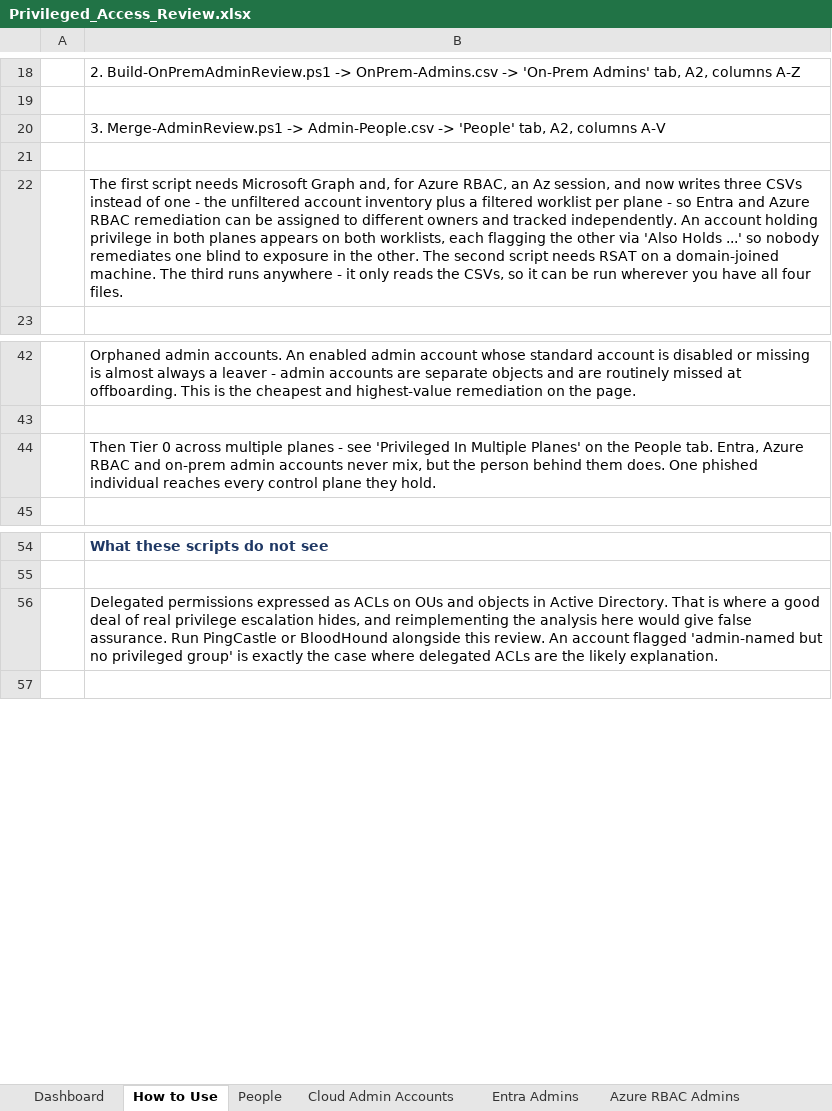
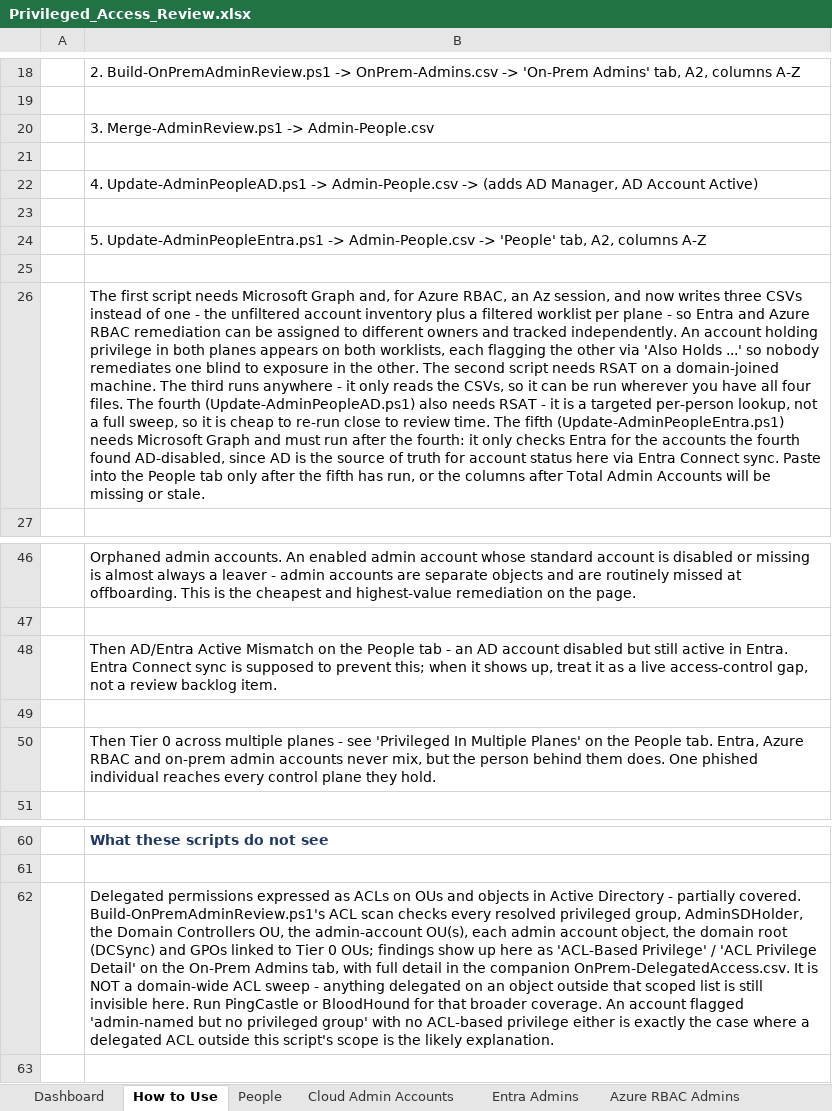
Before and after one commit to RiceTeaPrince/EntraScripts, an Excel workbook: Admin Audit/Privileged_Access_Review.xlsx, sheet How to Use, drawn as a sheet; only a part is shown, gaps mark what is left out; values as stored, in another font and other column widths than the file's, no borders; addresses are those after the commit; the diff names each change by its address in the sheet, - before the commit and + after, or states it on an @@ line.

```diff
--- a/Admin Audit/Privileged_Access_Review.xlsx (sheet How to Use)
+++ b/Admin Audit/Privileged_Access_Review.xlsx (sheet How to Use)
-B20: …-> Admin-People.csv -> 'People' tab, A2, columns A-V
+B20: …-> Admin-People.csv
-B22: The first script needs Microsoft Graph and, for Azure RBAC, an Az session, and now writes three CSVs instead of one - the unfiltered account inventory plus a filtered worklist per plane - so Entra and Azure RBAC remediation can be assigned to different owners and tracked independently. An account holding privilege in both planes appears on both worklists, each flagging the other via 'Also Holds ...' so nobody remediates one blind to exposure in the other. The second script needs RSAT on a domain-joined machine. The third runs anywhere - it only reads the CSVs, so it can be run wherever you have all four files.
+B22: 4. Update-AdminPeopleAD.ps1 -> Admin-People.csv -> (adds AD Manager, AD Account Active)
+row 23: (empty)
+row 24:  | 5. Update-AdminPeopleEntra.ps1 -> Admin-People.csv -> 'People' tab, A2, columns A-Z
+row 25: (empty)
+row 26:  | The first script needs Microsoft Graph and, for Azure RBAC, an Az session, and now writes three CSVs instead of one - the unfiltered account inventory plus a filtered worklist per plane - so Entra and Azure RBAC remediation can be assigned to different owners and tracked independently. An account holding privilege in both planes appears on both worklists, each flagging the other via 'Also Holds ...' so nobody remediates one blind to exposure in the other. The second script needs RSAT on a domain-joined machine. The third runs anywhere - it only reads the CSVs, so it can be run wherever you have all four files. The fourth (Update-AdminPeopleAD.ps1) also needs RSAT - it is a targeted per-person lookup, not a full sweep, so it is cheap to re-run close to review time. The fifth (Update-AdminPeopleEntra.ps1) needs Microsoft Graph and must run after the fourth: it only checks Entra for the accounts the fourth found AD-disabled, since AD is the source of truth for account status here via Entra Connect sync. Paste into the People tab only after the fifth has run, or the columns after Total Admin Accounts will be missing or stale.
+row 48:  | Then AD/Entra Active Mismatch on the People tab - an AD account disabled but still active in Entra. Entra Connect sync is supposed to prevent this; when it shows up, treat it as a live access-control gap, not a review backlog item.
+row 49: (empty)
-B62: …in Active Directory. That is where a good deal of real privilege escalation hides, and reimplementing the analysis here would give false assurance. Run PingCastle or BloodHound alongside this review. An account flagged 'admin-named but no privileged group' is exactly the case where delegated ACLs are the likely…
+B62: …in Active Directory - partially covered. Build-OnPremAdminReview.ps1's ACL scan checks every resolved privileged group, AdminSDHolder, the Domain Controllers OU, the admin-account OU(s), each admin account object, the domain root (DCSync) and GPOs linked to Tier 0 OUs; findings show up here as 'ACL-Based Privilege' / 'ACL Privilege Detail' on the On-Prem Admins tab, with full detail in the companion OnPrem-DelegatedAccess.csv. It is NOT a domain-wide ACL sweep - anything delegated on an object outside that scoped list is still invisible here. Run PingCastle or BloodHound for that broader coverage. An account flagged 'admin-named but no privileged group' with no ACL-based privilege either is exactly the case where a delegated ACL outside this script's scope is the likely…
```
Also changed, not shown: sheet People, sheet Dashboard, 2 other files.
